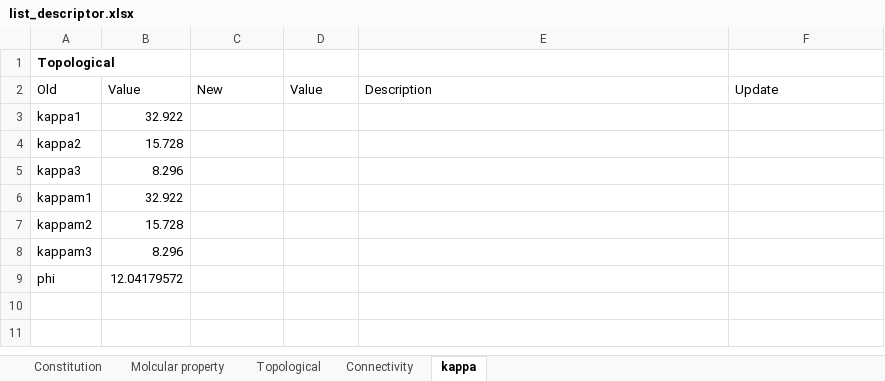
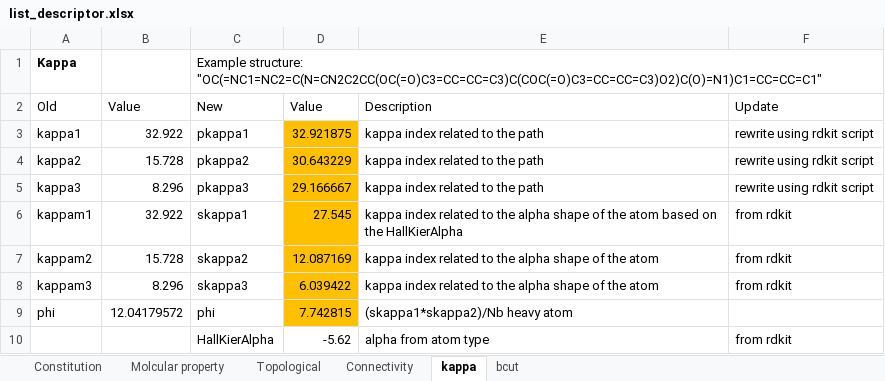
Before and after one commit to ABorrel/CompDESC, an Excel workbook: doc/list_descriptor.xlsx, sheet kappa, drawn as a sheet; values as stored, in another font and other column widths than the file's, no borders; removed rows and columns are numbered as before the commit, all else as after; the diff names each change by its address in the sheet, - before the commit and + after, or states it on an @@ line.

```diff
--- a/doc/list_descriptor.xlsx (sheet kappa)
+++ b/doc/list_descriptor.xlsx (sheet kappa)
+sheet tab: bcut
-row 1: Topological
+row 1: Kappa |  | Example structure: "OC(=NC1=NC2=C(N=CN2C2CC(OC(=O)C3=CC=CC=C3)C(COC(=O)C3=CC=CC=C3)O2)C(O)=N1)C1=CC=CC=C1"
-C3 (New): (empty)
+C3 (New): pkappa1
-D3 (Value): (empty)
+D3 (Value): 32.921875
-D3:D9 fill: none
+D3:D9 fill: #FFC000
-E3:E5 (Description): (empty)
+E3:E5 (Description): kappa index related to the path
-F3:F5 (Update): (empty)
+F3:F5 (Update): rewrite using rdkit script
-C4 (New): (empty)
+C4 (New): pkappa2
-D4 (Value): (empty)
+D4 (Value): 30.643229
-C5 (New): (empty)
+C5 (New): pkappa3
-D5 (Value): (empty)
+D5 (Value): 29.166667
-C6 (New): (empty)
+C6 (New): skappa1
-D6 (Value): (empty)
+D6 (Value): 27.545
-E6 (Description): (empty)
+E6 (Description): kappa index related to the alpha shape of the atom based on the HallKierAlpha
-F6:F8 (Update): (empty)
+F6:F8 (Update): from rdkit
-C7 (New): (empty)
+C7 (New): skappa2
-D7 (Value): (empty)
+D7 (Value): 12.087169
-E7:E8 (Description): (empty)
+E7:E8 (Description): kappa index related to the alpha shape of the atom
-C8 (New): (empty)
+C8 (New): skappa3
-D8 (Value): (empty)
+D8 (Value): 6.039422
-C9 (New): (empty)
+C9 (New): phi
-D9 (Value): (empty)
+D9 (Value): 7.742815
-E9 (Description): (empty)
+E9 (Description): (skappa1*skappa2)/Nb heavy atom
+row 10:  |  | HallKierAlpha | -5.62 | alpha from atom type | from rdkit
```
Also changed, not shown: sheet Molcular property, sheet Topological, sheet Connectivity, sheet Constitution, 6 other files.
